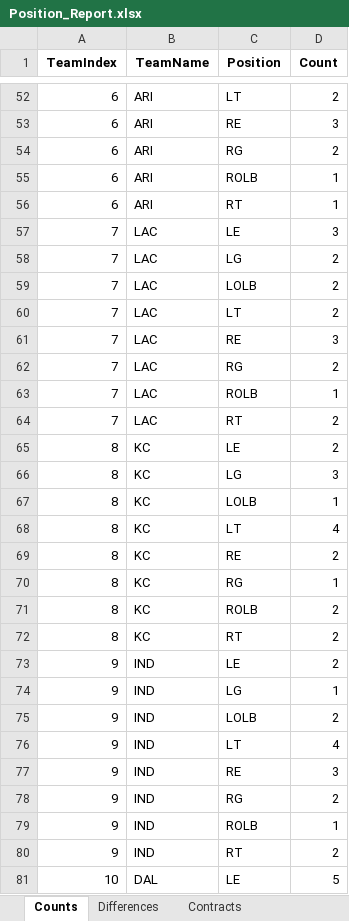
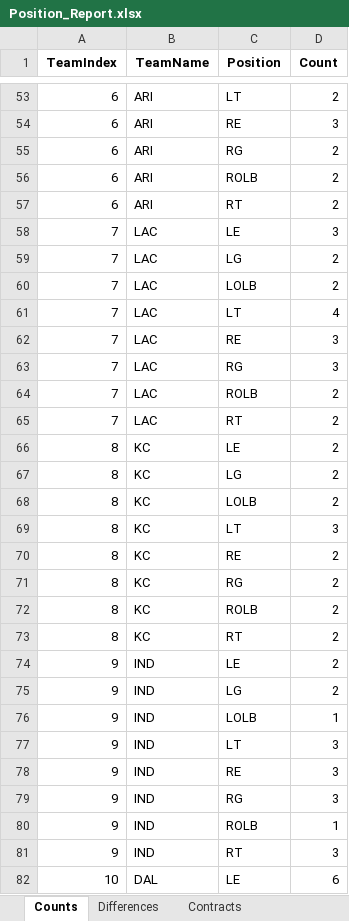
Before and after one commit to ethpec/MaddenTools, an Excel workbook: Files/Madden24/IE/Season2/Position_Report.xlsx, sheet Counts, drawn as a sheet; only a part is shown, gaps mark what is left out; values as stored, in another font and other column widths than the file's, no borders; addresses are those after the commit; the diff covers the shown part only; the diff names each change by its address in the sheet, - before the commit and + after, or states it on an @@ line.

```diff
--- a/Files/Madden24/IE/Season2/Position_Report.xlsx (sheet Counts)
+++ b/Files/Madden24/IE/Season2/Position_Report.xlsx (sheet Counts)
-D56:D57 (Count): 1
+D56:D57 (Count): 2
-D61 (Count): 2
+D61 (Count): 4
-D63 (Count): 2
+D63 (Count): 3
-D64 (Count): 1
+D64 (Count): 2
-D67 (Count): 3
+D67 (Count): 2
-D68 (Count): 1
+D68 (Count): 2
-D69 (Count): 4
+D69 (Count): 3
-D71 (Count): 1
+D71 (Count): 2
-D75 (Count): 1
+D75 (Count): 2
-D76 (Count): 2
+D76 (Count): 1
-D77 (Count): 4
+D77 (Count): 3
-D79 (Count): 2
+D79 (Count): 3
-D81 (Count): 2
+D81 (Count): 3
-D82 (Count): 5
+D82 (Count): 6
```
Also changed, not shown: 9 added rows and 94 edited cells elsewhere in this sheet, sheet Team Position Depth, sheet Contracts, sheet Differences, Files/Madden24/IE/Season2/EventSystem_Results.xlsx, 1 other file.
